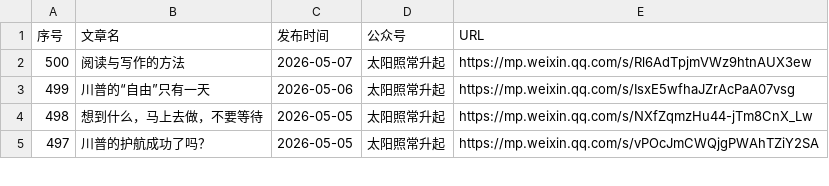
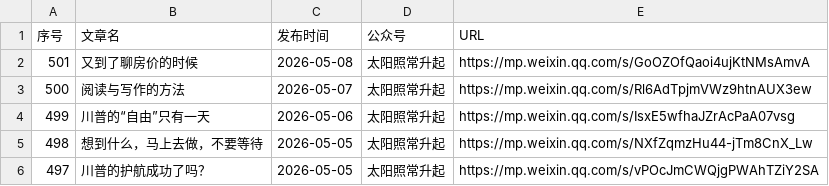
Before and after one commit to 531014023/Backup-of-articles-from-the-The-Sun-Also-Rises-WeChat-official-account, a CSV file: articles_with_publish_date.csv, drawn as a sheet; only a part is shown; the diff names each change by its address in the sheet, - before the commit and + after, or states it on an @@ line.

Commit message:
feat: 添加微信文章 2026-05-08 又到了聊房价的时候

```diff
--- a/articles_with_publish_date.csv
+++ b/articles_with_publish_date.csv
+row 2: 501 | 又到了聊房价的时候 | 2026-05-08 | 太阳照常升起 | https://mp.weixin.qq.com/s/GoOZOfQaoi4ujKtNMsAmvA
```
Also changed, not shown: 4 other files.
